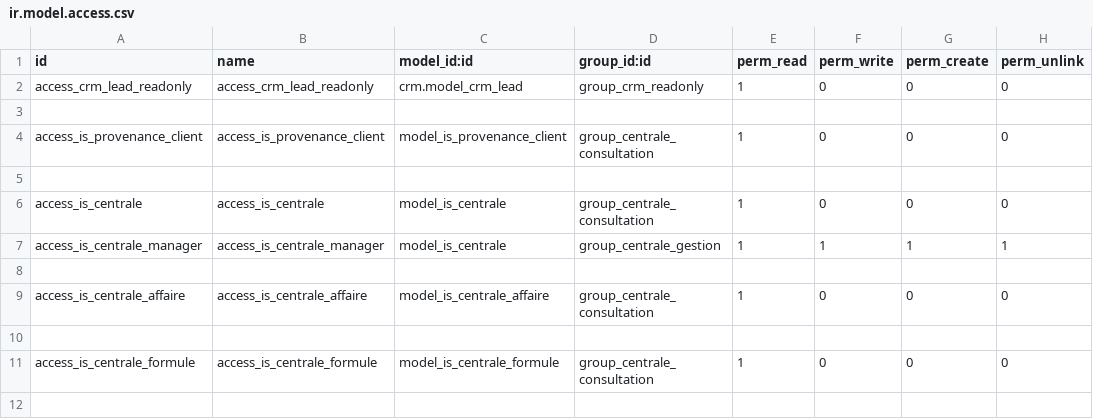
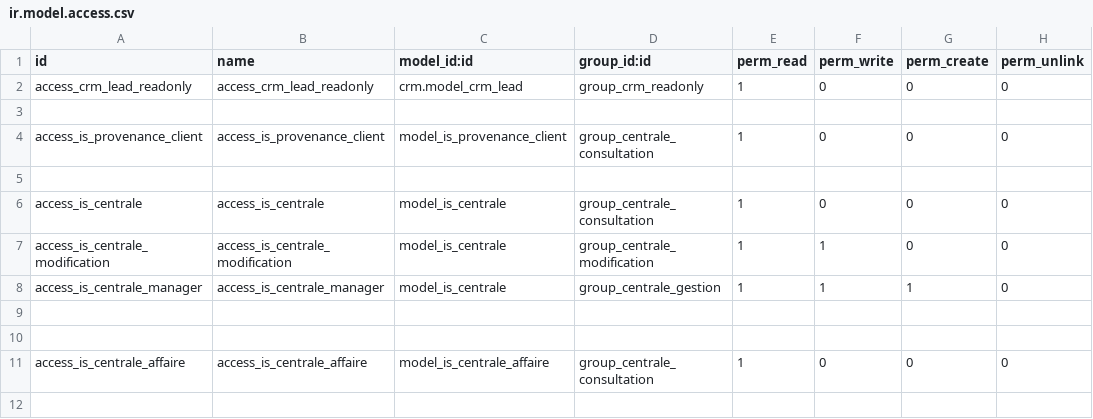
Before and after one commit to tonygalmiche/is_jura_energie_solaire_18, a CSV file: security/ir.model.access.csv, drawn as a sheet; only a part is shown; the shorter side is filled out with more unchanged rows.

Commit message:
Modifs

```diff
--- a/security/ir.model.access.csv
+++ b/security/ir.model.access.csv
@@ -6,3 +6,5 @@ access_is_provenance_client,access_is_provenance_client,model_is_provenance_clie
 access_is_centrale,access_is_centrale,model_is_centrale,group_centrale_consultation,1,0,0,0
-access_is_centrale_manager,access_is_centrale_manager,model_is_centrale,group_centrale_gestion,1,1,1,1
+access_is_centrale_modification,access_is_centrale_modification,model_is_centrale,group_centrale_modification,1,1,0,0
+access_is_centrale_manager,access_is_centrale_manager,model_is_centrale,group_centrale_gestion,1,1,1,0
+
 
```
Also changed, not shown: 4 other files.
